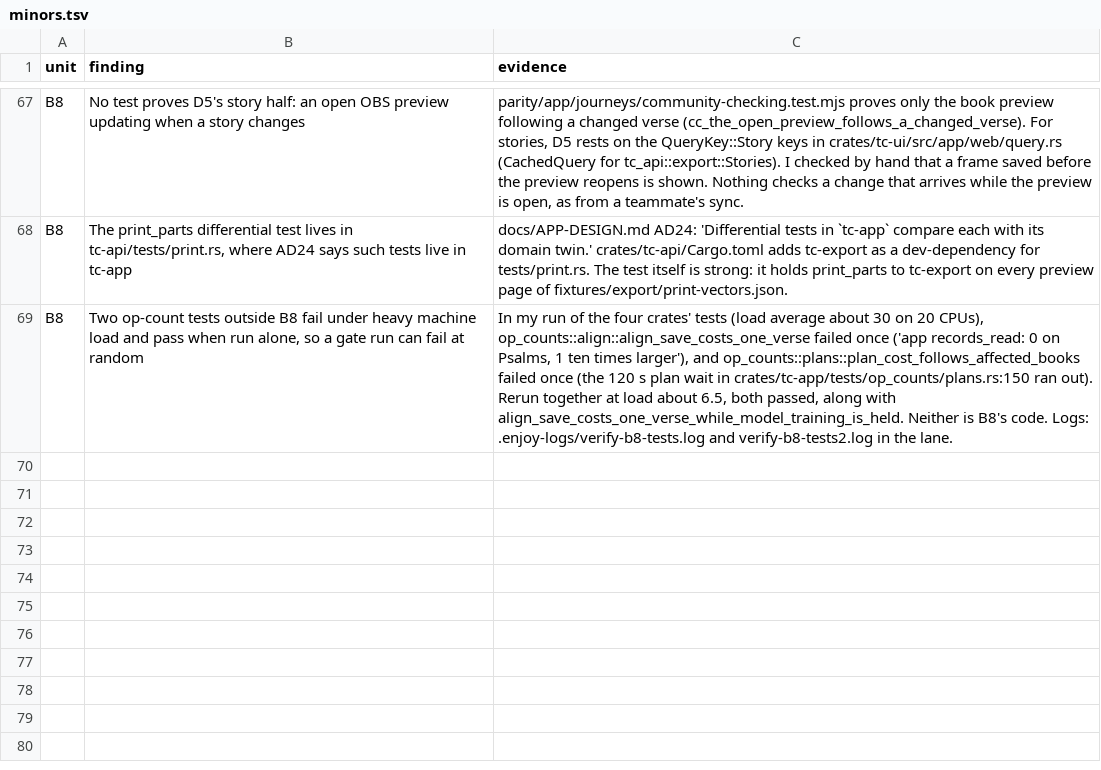
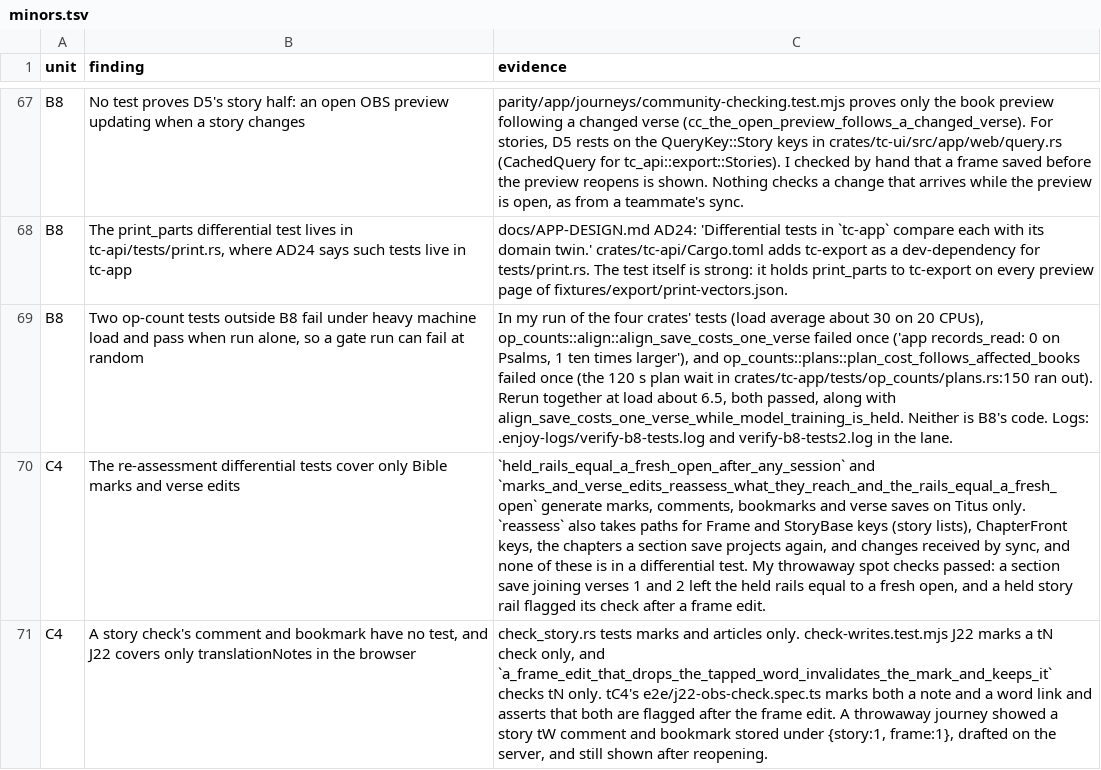
Before and after one commit to birchamp/tc-rst, a TSV file: .audit/minors.tsv, drawn as a sheet; only a part is shown, gaps mark what is left out; the diff names each change by its address in the sheet, - before the commit and + after, or states it on an @@ line.

```diff
--- a/.audit/minors.tsv
+++ b/.audit/minors.tsv
+row 70: C4 | The re-assessment differential tests cover only Bible marks and verse edits | `held_rails_equal_a_fresh_open_after_any_session` and `marks_and_verse_edits_reassess_what_they_reach_and_the_rails_equal_a_fresh_open` generate marks, comments, bookmarks and verse saves on Titus only. `reassess` also takes paths for Frame and StoryBase keys (story lists), ChapterFront keys, the chapters a section save projects again, and changes received by sync, and none of these is in a differential test. My throwaway spot checks passed: a section save joining verses 1 and 2 left the held rails equal to a fresh open, and a held story rail flagged its check after a frame edit.
+row 71: C4 | A story check's comment and bookmark have no test, and J22 covers only translationNotes in the browser | check_story.rs tests marks and articles only. check-writes.test.mjs J22 marks a tN check only, and `a_frame_edit_that_drops_the_tapped_word_invalidates_the_mark_and_keeps_it` checks tN only. tC4's e2e/j22-obs-check.spec.ts marks both a note and a word link and asserts that both are flagged after the frame edit. A throwaway journey showed a story tW comment and bookmark stored under {story:1, frame:1}, drafted on the server, and still shown after reopening.
```
Also changed, not shown: 2 other files.
